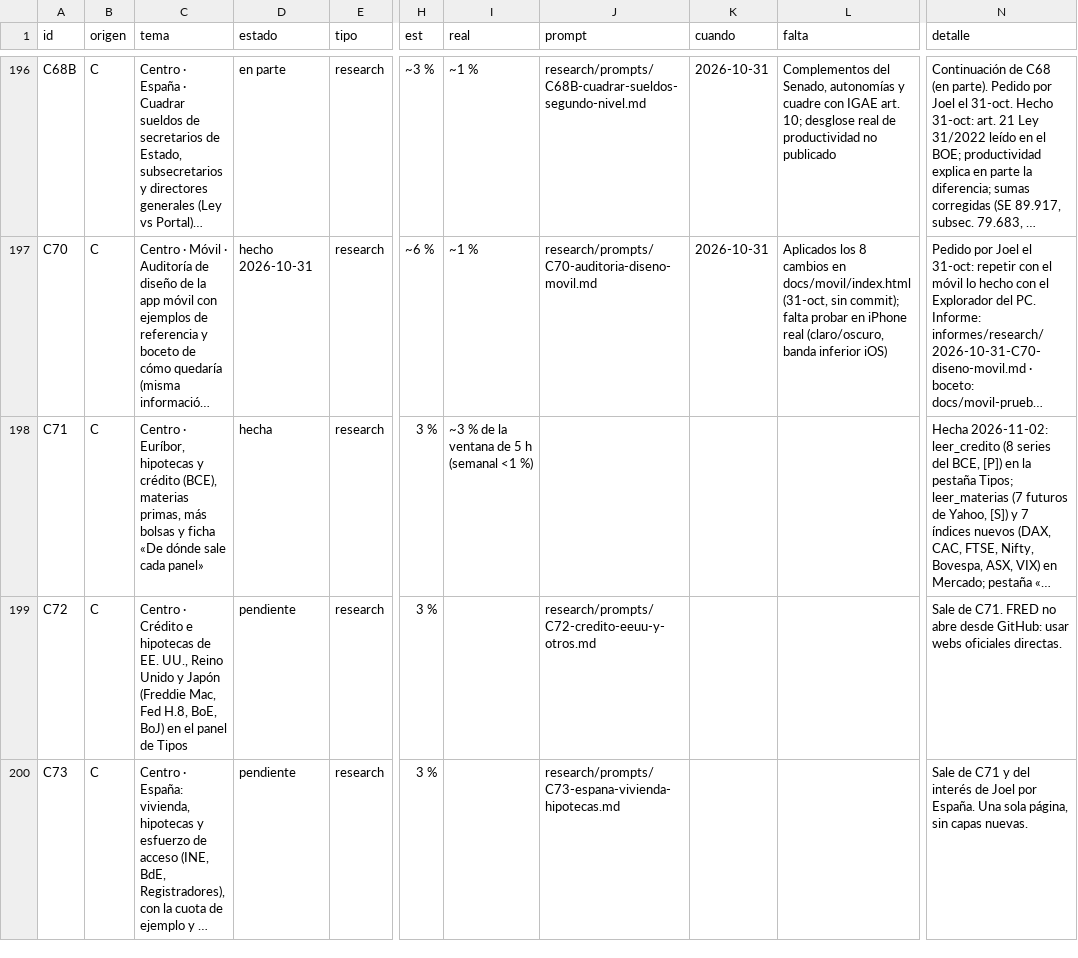
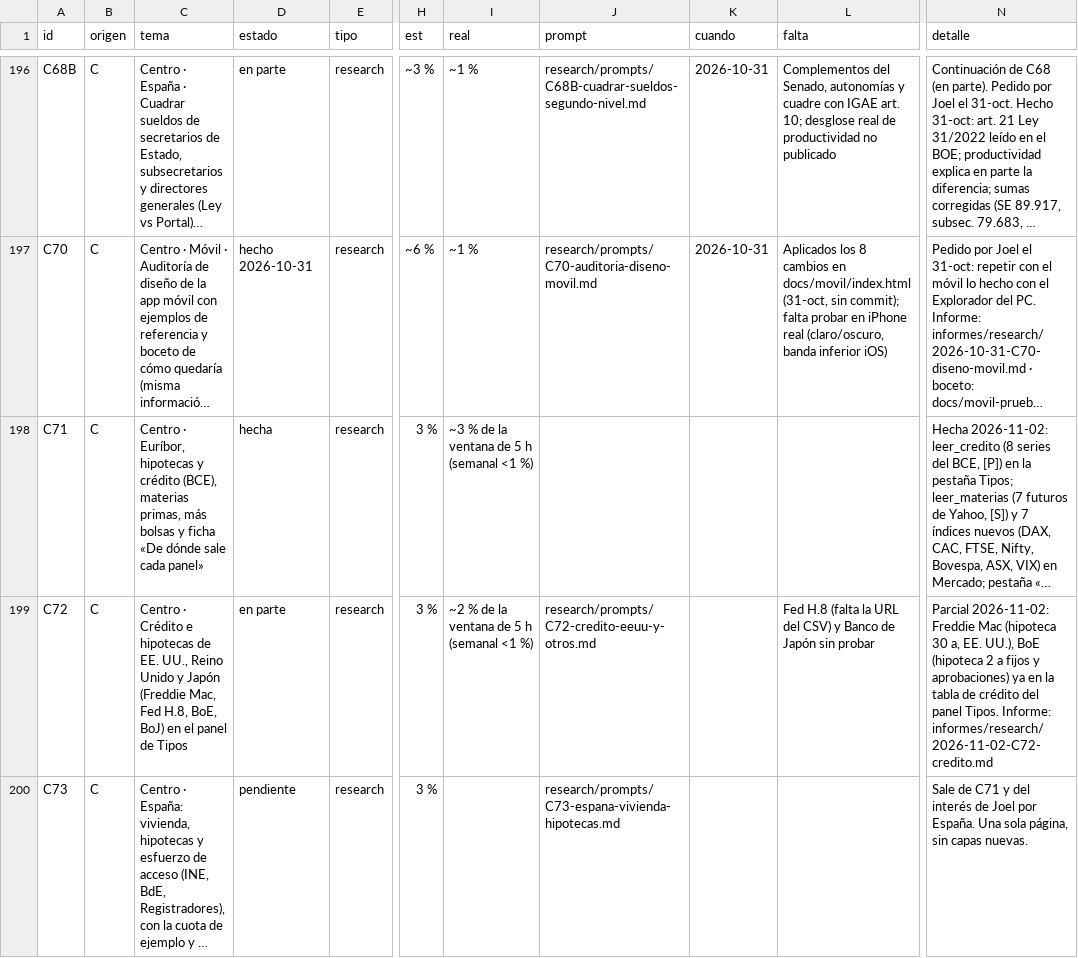
Before and after one commit to joeldragonball-jpg/requirements.txt, a CSV file: research/tareas.csv, drawn as a sheet; only a part is shown, gaps mark what is left out; long unchanged cells end in …; the diff names each change by its address in the sheet, - before the commit and + after, or states it on an @@ line.

```diff
--- a/research/tareas.csv
+++ b/research/tareas.csv
-D199 (estado): pendiente
+D199 (estado): en parte
-I199 (real): (empty)
+I199 (real): ~2 % de la ventana de 5 h (semanal <1 %)
-L199 (falta): (empty)
+L199 (falta): Fed H.8 (falta la URL del CSV) y Banco de Japón sin probar
-N199 (detalle): Sale de C71. FRED no abre desde GitHub: usar webs oficiales directas.
+N199 (detalle): Parcial 2026-11-02: Freddie Mac (hipoteca 30 a, EE. UU.), BoE (hipoteca 2 a fijos y aprobaciones) ya en la tabla de crédito del panel Tipos. Informe: informes/research/2026-11-02-C72-credito.md
```
Also changed, not shown: 7 other files.
